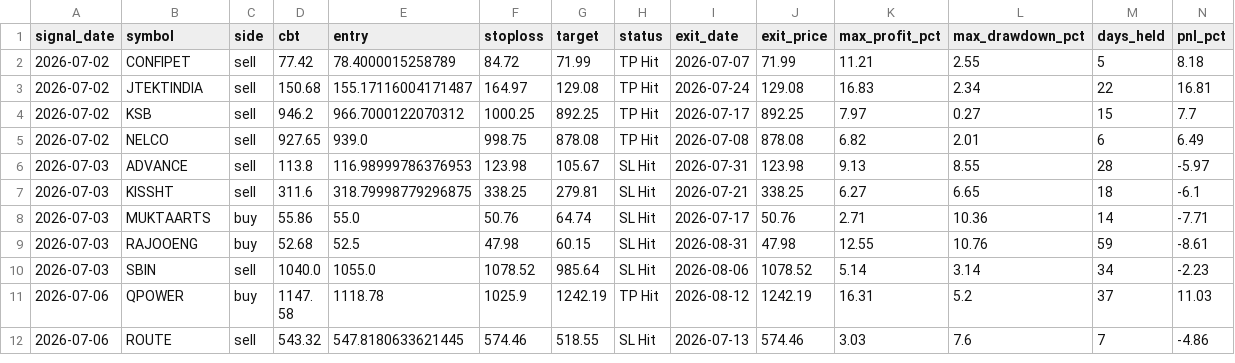
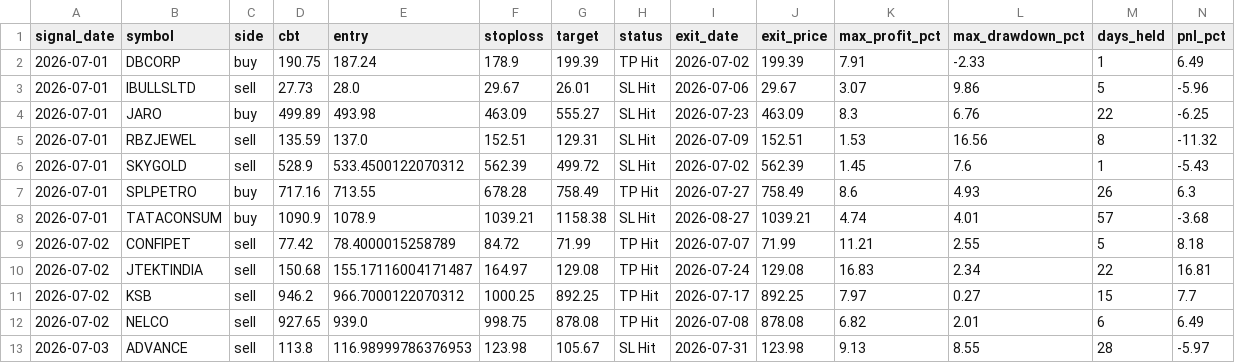
Before and after one commit to faizjio7011-code/checking-trade-signals, a CSV file: report_in/trade_performance.csv, drawn as a sheet; only a part is shown; the shorter side is filled out with more unchanged rows; rows hold the shown columns only; the diff names each change by its address in the sheet, - before the commit and + after, or states it on an @@ line.

```diff
--- a/report_in/trade_performance.csv
+++ b/report_in/trade_performance.csv
+row 2: 2026-07-01 | DBCORP | buy | 190.75 | 187.24 | 178.9 | 199.39 | TP Hit | 2026-07-02 | 199.39 | 7.91 | -2.33 | 1 | 6.49
+row 3: 2026-07-01 | IBULLSLTD | sell | 27.73 | 28.0 | 29.67 | 26.01 | SL Hit | 2026-07-06 | 29.67 | 3.07 | 9.86 | 5 | -5.96
+row 4: 2026-07-01 | JARO | buy | 499.89 | 493.98 | 463.09 | 555.27 | SL Hit | 2026-07-23 | 463.09 | 8.3 | 6.76 | 22 | -6.25
+row 5: 2026-07-01 | RBZJEWEL | sell | 135.59 | 137.0 | 152.51 | 129.31 | SL Hit | 2026-07-09 | 152.51 | 1.53 | 16.56 | 8 | -11.32
+row 6: 2026-07-01 | SKYGOLD | sell | 528.9 | 533.4500122070312 | 562.39 | 499.72 | SL Hit | 2026-07-02 | 562.39 | 1.45 | 7.6 | 1 | -5.43
+row 7: 2026-07-01 | SPLPETRO | buy | 717.16 | 713.55 | 678.28 | 758.49 | TP Hit | 2026-07-27 | 758.49 | 8.6 | 4.93 | 26 | 6.3
+row 8: 2026-07-01 | TATACONSUM | buy | 1090.9 | 1078.9 | 1039.21 | 1158.38 | SL Hit | 2026-08-27 | 1039.21 | 4.74 | 4.01 | 57 | -3.68
```
Also changed, not shown: report/reentry.csv, report/sl_hit.csv, 7 other files.
